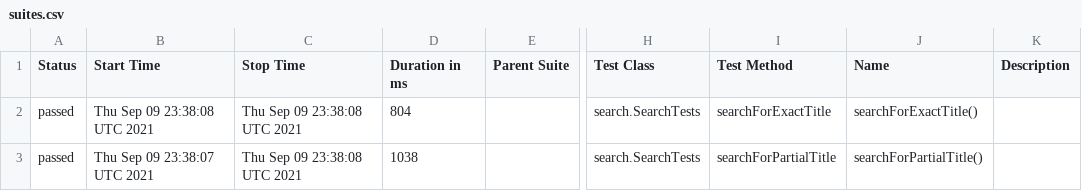
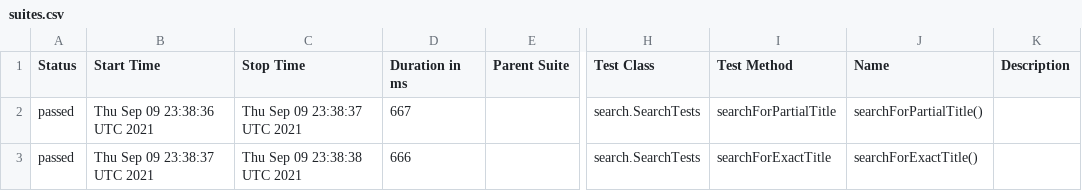
Before and after one commit to reinaldorossetti/playwright-java, a CSV file: data/suites.csv, drawn as a sheet; only a part is shown, gaps mark what is left out; the diff names each change by its address in the sheet, - before the commit and + after, or states it on an @@ line.

```diff
--- a/data/suites.csv
+++ b/data/suites.csv
-B2 (Start Time): Thu Sep 09 23:38:08 UTC 2021
+B2 (Start Time): Thu Sep 09 23:38:36 UTC 2021
-C2 (Stop Time): Thu Sep 09 23:38:08 UTC 2021
+C2 (Stop Time): Thu Sep 09 23:38:37 UTC 2021
-D2 (Duration in ms): 804
+D2 (Duration in ms): 667
-I2 (Test Method): searchForExactTitle
+I2 (Test Method): searchForPartialTitle
-J2 (Name): searchForExactTitle()
+J2 (Name): searchForPartialTitle()
-B3 (Start Time): Thu Sep 09 23:38:07 UTC 2021
+B3 (Start Time): Thu Sep 09 23:38:37 UTC 2021
-C3 (Stop Time): Thu Sep 09 23:38:08 UTC 2021
+C3 (Stop Time): Thu Sep 09 23:38:38 UTC 2021
-D3 (Duration in ms): 1038
+D3 (Duration in ms): 666
-I3 (Test Method): searchForPartialTitle
+I3 (Test Method): searchForExactTitle
-J3 (Name): searchForPartialTitle()
+J3 (Name): searchForExactTitle()
```
Also changed, not shown: 21 other files.
